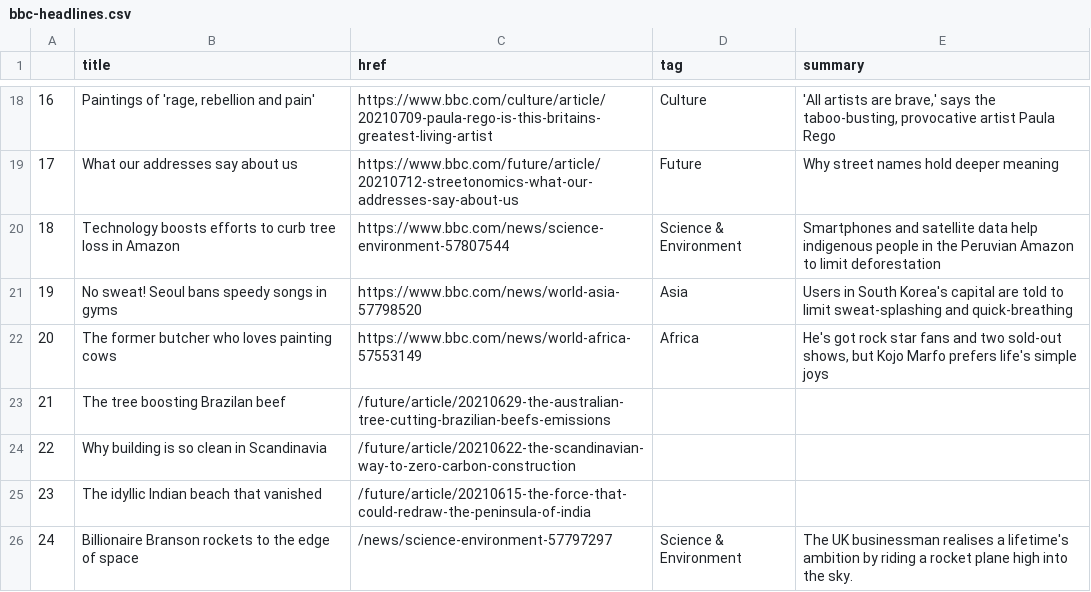
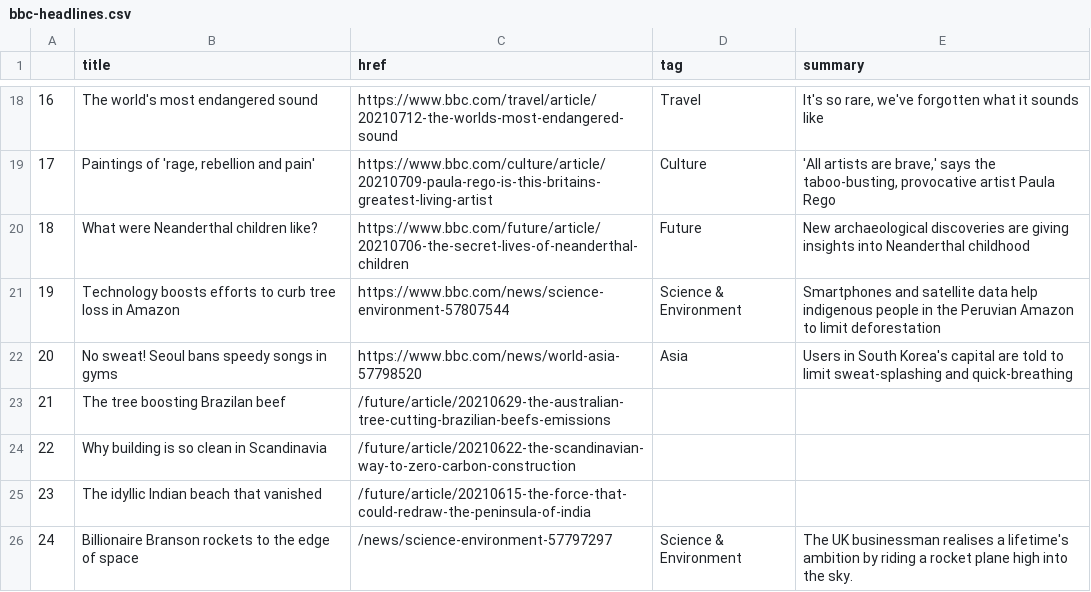
Before and after one commit to swatiyengar/automatic-scraper, a CSV file: bbc-headlines.csv, drawn as a sheet; only a part is shown, gaps mark what is left out; the diff covers the shown part only.

```diff
--- a/bbc-headlines.csv
+++ b/bbc-headlines.csv
@@ -18,6 +18,6 @@
-16,"Paintings of 'rage, rebellion and pain'",https://www.bbc.com/culture/article/20210709-paula-rego-is-this-britains-greatest-living-artist,Culture,"'All artists are brave,' says the taboo-busting, provocative artist Paula Rego"
-17,What our addresses say about us,https://www.bbc.com/future/article/20210712-streetonomics-what-our-addresses-say-about-us,Future,Why street names hold deeper meaning
-18,Technology boosts efforts to curb tree loss in Amazon,https://www.bbc.com/news/science-environment-57807544,Science & Environment,Smartphones and satellite data help indigenous people in the Peruvian Amazon to limit deforestation
-19,No sweat! Seoul bans speedy songs in gyms,https://www.bbc.com/news/world-asia-57798520,Asia,Users in South Korea's capital are told to limit sweat-splashing and quick-breathing
-20,The former butcher who loves painting cows,https://www.bbc.com/news/world-africa-57553149,Africa,"He's got rock star fans and two sold-out shows, but Kojo Marfo prefers life's simple joys"
+16,The world's most endangered sound,https://www.bbc.com/travel/article/20210712-the-worlds-most-endangered-sound,Travel,"It's so rare, we've forgotten what it sounds like"
+17,"Paintings of 'rage, rebellion and pain'",https://www.bbc.com/culture/article/20210709-paula-rego-is-this-britains-greatest-living-artist,Culture,"'All artists are brave,' says the taboo-busting, provocative artist Paula Rego"
+18,What were Neanderthal children like?,https://www.bbc.com/future/article/20210706-the-secret-lives-of-neanderthal-children,Future,New archaeological discoveries are giving insights into Neanderthal childhood
+19,Technology boosts efforts to curb tree loss in Amazon,https://www.bbc.com/news/science-environment-57807544,Science & Environment,Smartphones and satellite data help indigenous people in the Peruvian Amazon to limit deforestation
+20,No sweat! Seoul bans speedy songs in gyms,https://www.bbc.com/news/world-asia-57798520,Asia,Users in South Korea's capital are told to limit sweat-splashing and quick-breathing
 21,The tree boosting Brazilan beef,/future/article/20210629-the-australian-tree-cutting-brazilian-beefs-emissions,,
```
Also changed, not shown: 30 edited cells elsewhere in this file.
